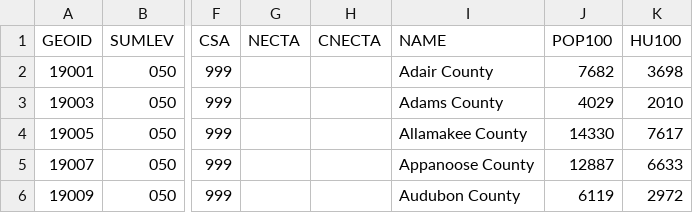
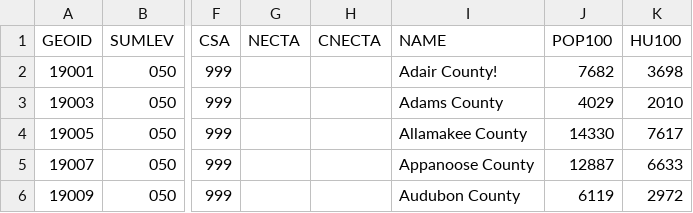
Before and after one commit to timwis/starter, a CSV file: csv/iowa.csv, drawn as a sheet; only a part is shown, gaps mark what is left out; the diff names each change by its address in the sheet, - before the commit and + after, or states it on an @@ line.

Commit message:
Updated iowa.csv

```diff
--- a/csv/iowa.csv
+++ b/csv/iowa.csv
-I2 (NAME): Adair County
+I2 (NAME): Adair County!
```
